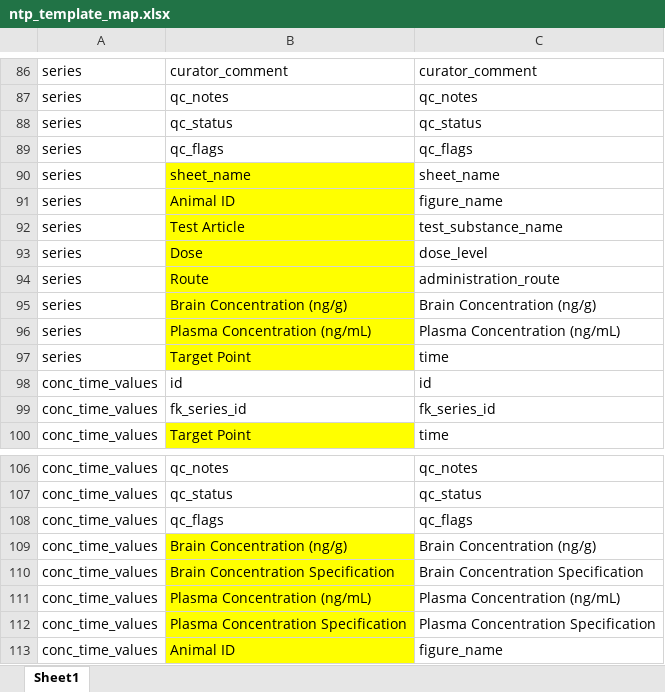
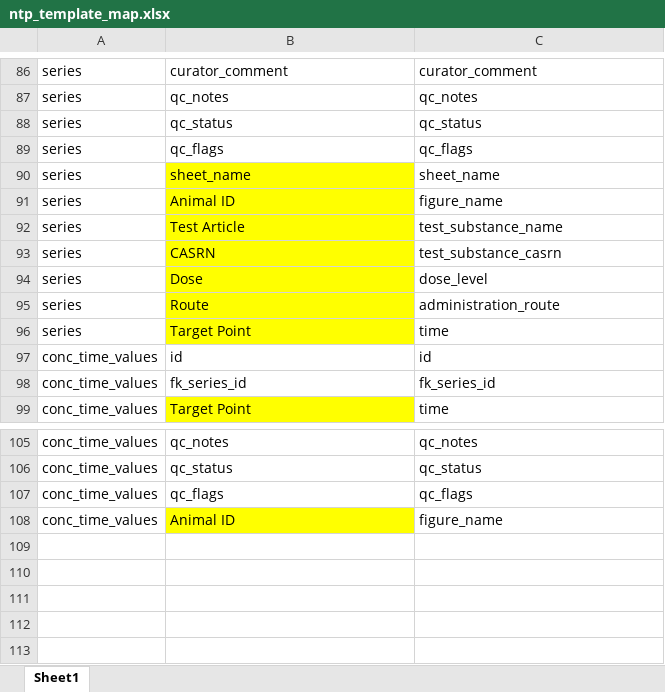
Before and after one commit to USEPA/CvTdbLoad, an Excel workbook: input/ntp_template_map.xlsx, sheet Sheet1, drawn as a sheet; only a part is shown, gaps mark what is left out; values as stored, in another font and other column widths than the file's, no borders; removed rows and columns are numbered as before the commit, all else as after; the diff names each change by its address in the sheet, - before the commit and + after, or states it on an @@ line.

Commit message:
Increased dynamic capabilities, added conc_time_values curator_comment, added foreign keys

```diff
--- a/input/ntp_template_map.xlsx (sheet Sheet1)
+++ b/input/ntp_template_map.xlsx (sheet Sheet1)
+row 93: series | CASRN | test_substance_casrn
-row 95: series | Brain Concentration (ng/g) | Brain Concentration (ng/g)
-row 96: series | Plasma Concentration (ng/mL) | Plasma Concentration (ng/mL)
-row 109: conc_time_values | Brain Concentration (ng/g) | Brain Concentration (ng/g)
-row 110: conc_time_values | Brain Concentration Specification | Brain Concentration Specification
-row 111: conc_time_values | Plasma Concentration (ng/mL) | Plasma Concentration (ng/mL)
-row 112: conc_time_values | Plasma Concentration Specification | Plasma Concentration Specification
```
Also changed, not shown: 2 other files.
